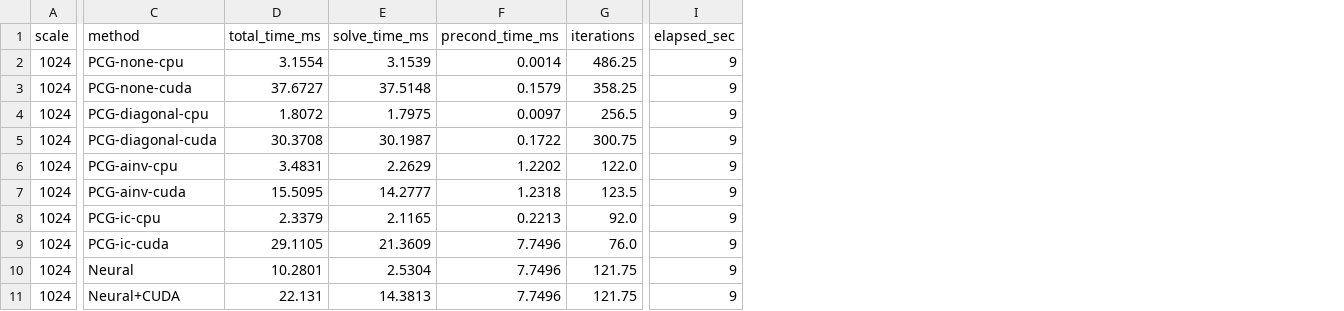
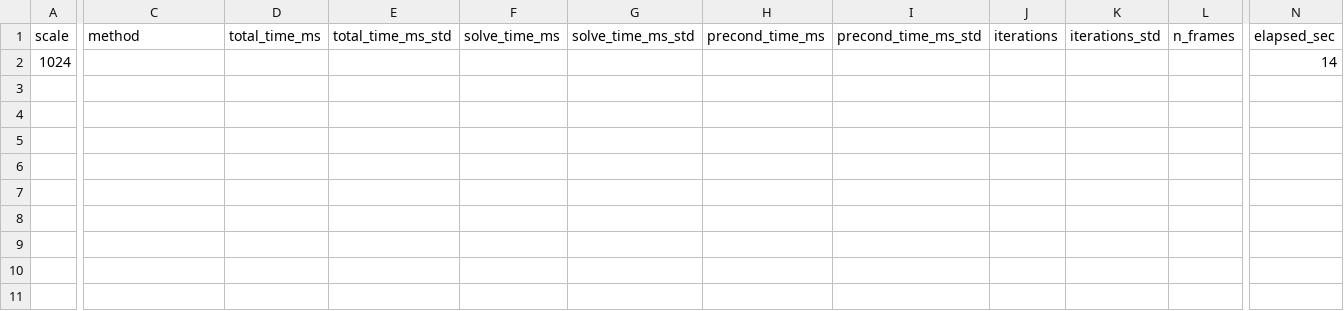
Before and after one commit to osbo/fluid-sim, a CSV file: Assets/Scripts/results/lsp_scale_infer_task_0.csv, drawn as a sheet; only a part is shown, gaps mark what is left out; removed rows and columns are numbered as before the commit, all else as after; rows hold the shown columns only; the diff covers the shown part only; the diff names each change by its address in the sheet, - before the commit and + after, or states it on an @@ line.

```diff
--- a/Assets/Scripts/results/lsp_scale_infer_task_0.csv
+++ b/Assets/Scripts/results/lsp_scale_infer_task_0.csv
+column E (total_time_ms_std), empty
+column G (solve_time_ms_std), empty
+column I (precond_time_ms_std), empty
+column K (iterations_std), empty
+column L (n_frames), empty
-C2 (method): PCG-none-cpu
+C2 (method): (empty)
-D2 (total_time_ms): 3.1554
+D2 (total_time_ms): (empty)
-F2 (solve_time_ms): 3.1539
+F2 (solve_time_ms): (empty)
-H2 (precond_time_ms): 0.0014
+H2 (precond_time_ms): (empty)
-J2 (iterations): 486.25
+J2 (iterations): (empty)
-N2 (elapsed_sec): 9
+N2 (elapsed_sec): 14
-row 3: 1024 | PCG-none-cuda | 37.6727 | 37.5148 | 0.1579 | 358.25 | 9
-row 4: 1024 | PCG-diagonal-cpu | 1.8072 | 1.7975 | 0.0097 | 256.5 | 9
-row 5: 1024 | PCG-diagonal-cuda | 30.3708 | 30.1987 | 0.1722 | 300.75 | 9
-row 6: 1024 | PCG-ainv-cpu | 3.4831 | 2.2629 | 1.2202 | 122.0 | 9
-row 7: 1024 | PCG-ainv-cuda | 15.5095 | 14.2777 | 1.2318 | 123.5 | 9
-row 8: 1024 | PCG-ic-cpu | 2.3379 | 2.1165 | 0.2213 | 92.0 | 9
-row 9: 1024 | PCG-ic-cuda | 29.1105 | 21.3609 | 7.7496 | 76.0 | 9
-row 10: 1024 | Neural | 10.2801 | 2.5304 | 7.7496 | 121.75 | 9
-row 11: 1024 | Neural+CUDA | 22.131 | 14.3813 | 7.7496 | 121.75 | 9
```
Also changed, not shown: 3 edited cells elsewhere in this file, Assets/Scripts/results/lsp_scale_infer_task_1.csv, 7 other files.
